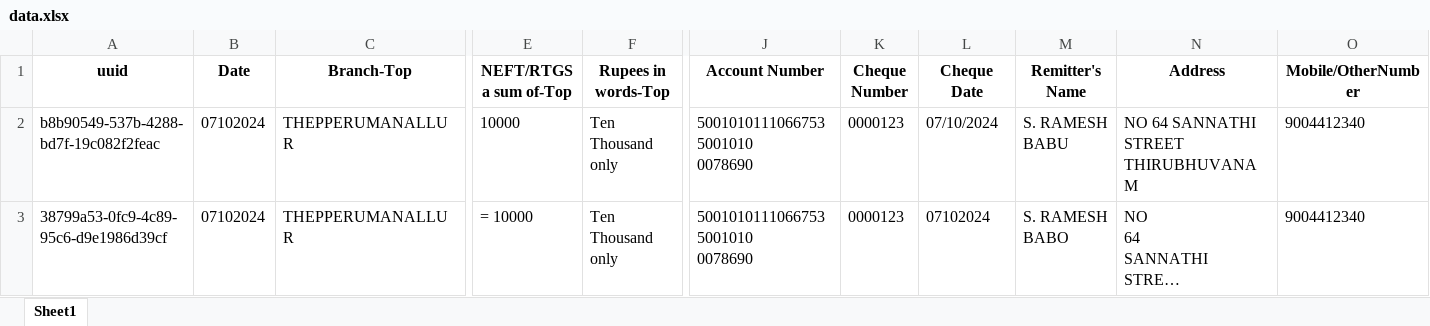
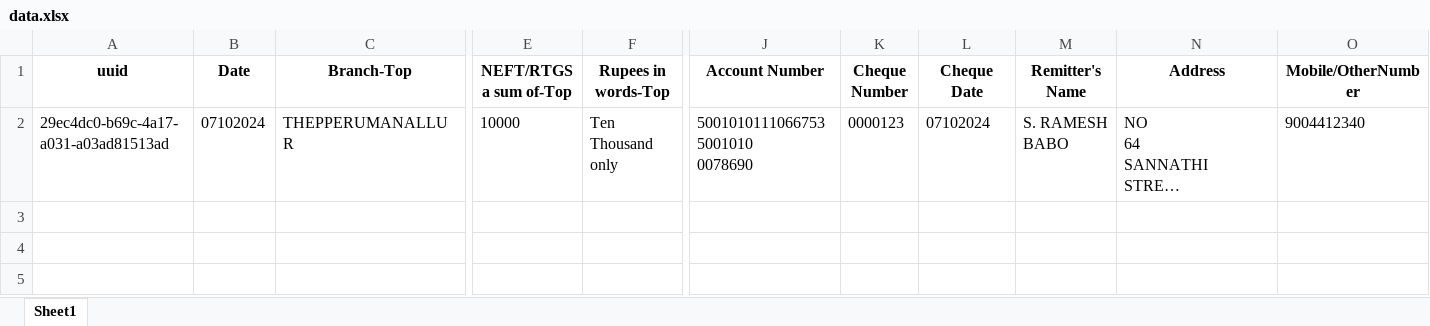
Before and after one commit to gru13/DL-Project, an Excel workbook: Code/finalCode/static/Templates/NEFT/data.xlsx, sheet Sheet1, drawn as a sheet; only a part is shown, gaps mark what is left out; long unchanged cells end in …; values as stored, in another font and other column widths than the file's, no borders; formulas without a stored value are shown as written; removed rows and columns are numbered as before the commit, all else as after; rows hold the shown columns only; ↵ is a line break in a cell; the diff names each change by its address in the sheet, - before the commit and + after, or states it on an @@ line.

```diff
--- a/Code/finalCode/static/Templates/NEFT/data.xlsx (sheet Sheet1)
+++ b/Code/finalCode/static/Templates/NEFT/data.xlsx (sheet Sheet1)
-row 2: b8b90549-537b-4288-bd7f-19c082f2feac | 07102024 | THEPPERUMANALLUR | 10000 | Ten Thousand only | 5001010111066753 5001010 ↵ 0078690 | 0000123 | 07/10/2024 | S. RAMESH BABU | NO 64 SANNATHI STREET THIRUBHUVANAM | 9004412340
-A2 (uuid): 38799a53-0fc9-4c89-95c6-d9e1986d39cf
+A2 (uuid): 29ec4dc0-b69c-4a17-a031-a03ad81513ad
-E2 (NEFT/RTGS a sum of-Top): = 10000
+E2 (NEFT/RTGS a sum of-Top): 10000
```
Also changed, not shown: Code/finalCode/show.xlsx, 3 other files.
